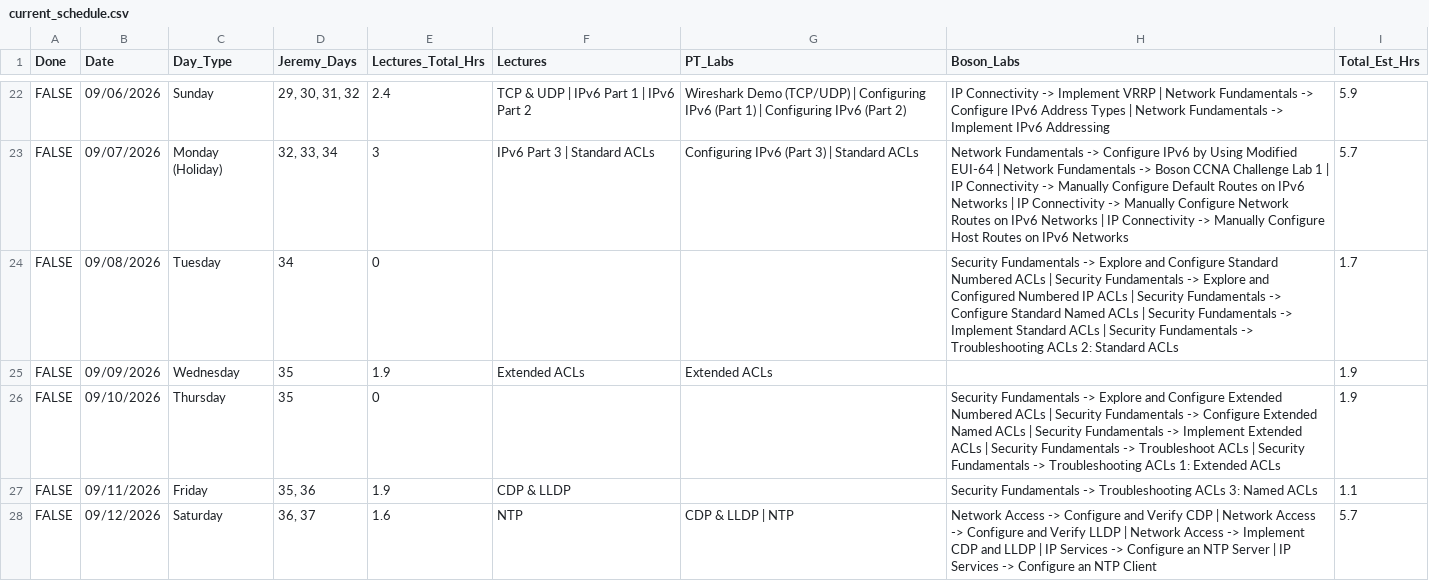
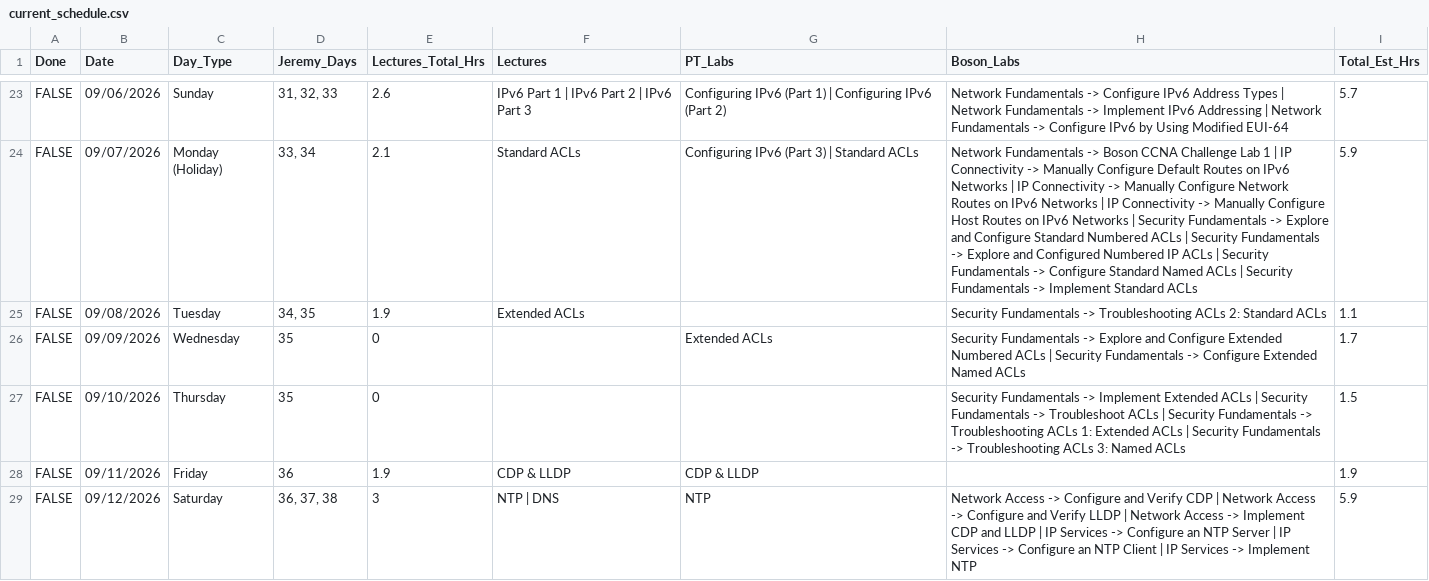
Before and after one commit to GiWiz/ccna-tracker, a CSV file: data/cleaned/current_schedule.csv, drawn as a sheet; only a part is shown, gaps mark what is left out; addresses are those after the commit; the diff covers the shown part only; the diff names each change by its address in the sheet, - before the commit and + after, or states it on an @@ line.

Commit message:
Complete overhaul of generate_schedule and apply 9/5 manual sync

```diff
--- a/data/cleaned/current_schedule.csv
+++ b/data/cleaned/current_schedule.csv
-D23 (Jeremy_Days): 29, 30, 31, 32
+D23 (Jeremy_Days): 31, 32, 33
-E23 (Lectures_Total_Hrs): 2.4
+E23 (Lectures_Total_Hrs): 2.6
-F23 (Lectures): TCP & UDP | IPv6 Part 1 | IPv6 Part 2
+F23 (Lectures): IPv6 Part 1 | IPv6 Part 2 | IPv6 Part 3
-G23 (PT_Labs): Wireshark Demo (TCP/UDP) | Configuring IPv6…
+G23 (PT_Labs): Configuring IPv6…
-H23 (Boson_Labs): IP Connectivity -> Implement VRRP | Network Fundamentals -> Configure IPv6 Address Types | Network Fundamentals -> Implement IPv6 Addressing
+H23 (Boson_Labs): Network Fundamentals -> Configure IPv6 Address Types | Network Fundamentals -> Implement IPv6 Addressing | Network Fundamentals -> Configure IPv6 by Using Modified EUI-64
-I23 (Total_Est_Hrs): 5.9
+I23 (Total_Est_Hrs): 5.7
-D24 (Jeremy_Days): 32, 33, 34
+D24 (Jeremy_Days): 33, 34
-E24 (Lectures_Total_Hrs): 3
+E24 (Lectures_Total_Hrs): 2.1
-F24 (Lectures): IPv6 Part 3 | Standard ACLs
+F24 (Lectures): Standard ACLs
-H24 (Boson_Labs): …Fundamentals -> Configure IPv6 by Using Modified EUI-64 | Network Fundamentals -> Boson CCNA Challenge Lab 1 | IP Connectivity -> Manually Configure Default Routes on IPv6 Networks | IP Connectivity -> Manually Configure Network Routes on IPv6 Networks | IP Connectivity -> Manually Configure Host Routes on IPv6 Networks
+H24 (Boson_Labs): …Fundamentals -> Boson CCNA Challenge Lab 1 | IP Connectivity -> Manually Configure Default Routes on IPv6 Networks | IP Connectivity -> Manually Configure Network Routes on IPv6 Networks | IP Connectivity -> Manually Configure Host Routes on IPv6 Networks | Security Fundamentals -> Explore and Configure Standard Numbered ACLs | Security Fundamentals -> Explore and Configured Numbered IP ACLs | Security Fundamentals -> Configure Standard Named ACLs | Security Fundamentals -> Implement Standard ACLs
-I24 (Total_Est_Hrs): 5.7
+I24 (Total_Est_Hrs): 5.9
-D25 (Jeremy_Days): 34
+D25 (Jeremy_Days): 34, 35
-E25 (Lectures_Total_Hrs): 0
+E25 (Lectures_Total_Hrs): 1.9
-F25 (Lectures): (empty)
+F25 (Lectures): Extended ACLs
-H25 (Boson_Labs): …Fundamentals -> Explore and Configure Standard Numbered ACLs | Security Fundamentals -> Explore and Configured Numbered IP ACLs | Security Fundamentals -> Configure Standard Named ACLs | Security Fundamentals -> Implement Standard ACLs | Security Fundamentals -> Troubleshooting ACLs…
+H25 (Boson_Labs): …Fundamentals -> Troubleshooting ACLs…
-I25 (Total_Est_Hrs): 1.7
+I25 (Total_Est_Hrs): 1.1
-E26 (Lectures_Total_Hrs): 1.9
+E26 (Lectures_Total_Hrs): 0
-F26 (Lectures): Extended ACLs
+F26 (Lectures): (empty)
-H26 (Boson_Labs): (empty)
+H26 (Boson_Labs): Security Fundamentals -> Explore and Configure Extended Numbered ACLs | Security Fundamentals -> Configure Extended Named ACLs
-I26 (Total_Est_Hrs): 1.9
+I26 (Total_Est_Hrs): 1.7
-H27 (Boson_Labs): …Fundamentals -> Explore and Configure Extended Numbered ACLs | Security Fundamentals -> Configure Extended Named ACLs | Security Fundamentals -> Implement Extended ACLs | Security Fundamentals -> Troubleshoot ACLs | Security Fundamentals -> Troubleshooting ACLs 1: Extended ACLs
+H27 (Boson_Labs): …Fundamentals -> Implement Extended ACLs | Security Fundamentals -> Troubleshoot ACLs | Security Fundamentals -> Troubleshooting ACLs 1: Extended ACLs | Security Fundamentals -> Troubleshooting ACLs 3: Named ACLs
-I27 (Total_Est_Hrs): 1.9
+I27 (Total_Est_Hrs): 1.5
-D28 (Jeremy_Days): 35, 36
+D28 (Jeremy_Days): 36
-G28 (PT_Labs): (empty)
+G28 (PT_Labs): CDP & LLDP
-H28 (Boson_Labs): Security Fundamentals -> Troubleshooting ACLs 3: Named ACLs
+H28 (Boson_Labs): (empty)
-I28 (Total_Est_Hrs): 1.1
+I28 (Total_Est_Hrs): 1.9
-D29 (Jeremy_Days): 36, 37
+D29 (Jeremy_Days): 36, 37, 38
-E29 (Lectures_Total_Hrs): 1.6
+E29 (Lectures_Total_Hrs): 3
-F29 (Lectures): NTP
+F29 (Lectures): NTP | DNS
-G29 (PT_Labs): CDP & LLDP | NTP
+G29 (PT_Labs): NTP
-H29 (Boson_Labs): …NTP Client
+H29 (Boson_Labs): …NTP Client | IP Services -> Implement NTP
-I29 (Total_Est_Hrs): 5.7
+I29 (Total_Est_Hrs): 5.9
```
Also changed, not shown: 1 moved row and 67 edited cells elsewhere in this file, data/cleaned/final_schedule_v3.csv, 5 other files.
